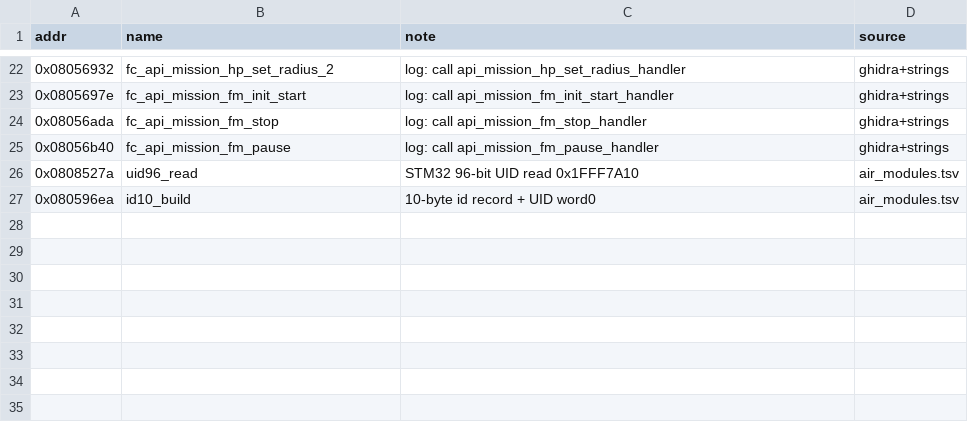
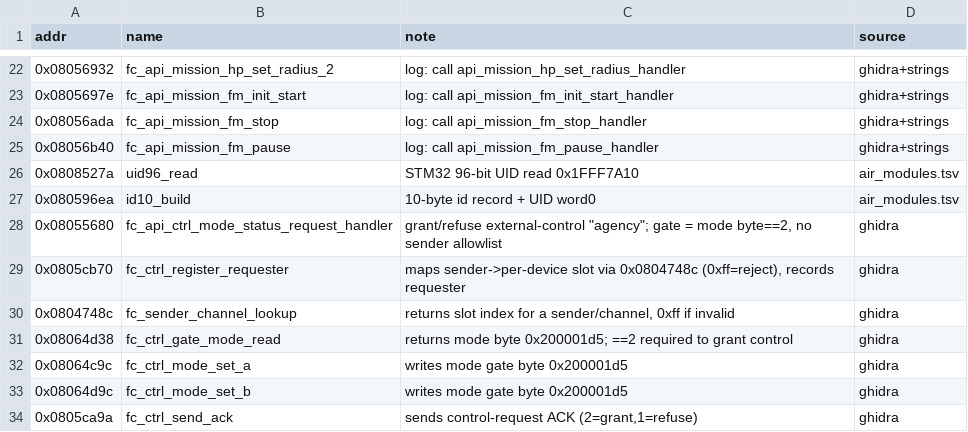
Before and after one commit to awto-au/awto-dji, a TSV file: docs/symbols/m0306.tsv, drawn as a sheet; only a part is shown, gaps mark what is left out; the diff names each change by its address in the sheet, - before the commit and + after, or states it on an @@ line.

```diff
--- a/docs/symbols/m0306.tsv
+++ b/docs/symbols/m0306.tsv
+row 28: 0x08055680 | fc_api_ctrl_mode_status_request_handler | grant/refuse external-control "agency"; gate = mode byte==2, no sender allowlist | ghidra
+row 29: 0x0805cb70 | fc_ctrl_register_requester | maps sender->per-device slot via 0x0804748c (0xff=reject), records requester | ghidra
+row 30: 0x0804748c | fc_sender_channel_lookup | returns slot index for a sender/channel, 0xff if invalid | ghidra
+row 31: 0x08064d38 | fc_ctrl_gate_mode_read | returns mode byte 0x200001d5; ==2 required to grant control | ghidra
+row 32: 0x08064c9c | fc_ctrl_mode_set_a | writes mode gate byte 0x200001d5 | ghidra
+row 33: 0x08064d9c | fc_ctrl_mode_set_b | writes mode gate byte 0x200001d5 | ghidra
+row 34: 0x0805ca9a | fc_ctrl_send_ack | sends control-request ACK (2=grant,1=refuse) | ghidra
```
Also changed, not shown: 3 other files.
